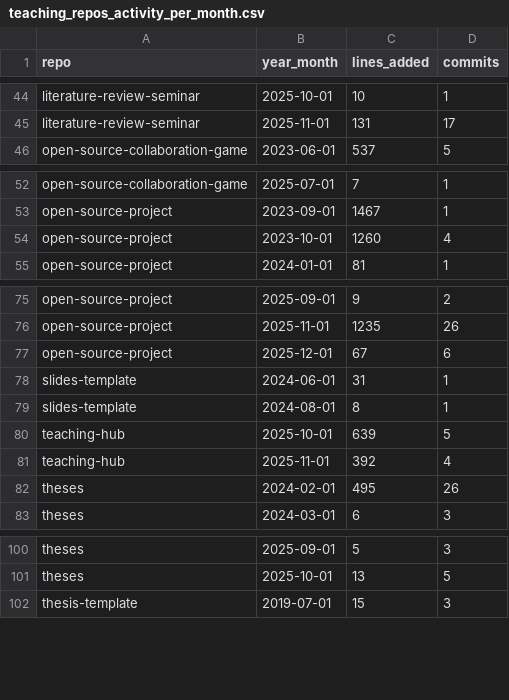
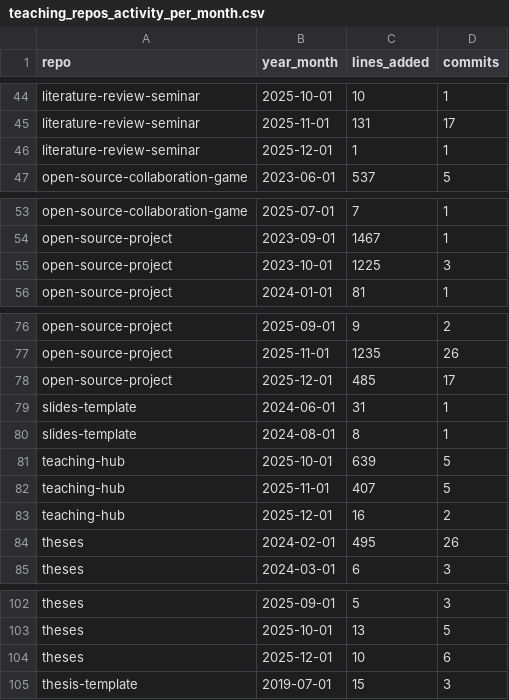
Before and after one commit to digital-work-lab/handbook, a CSV file: assets/reports/teaching_repos_activity_per_month.csv, drawn as a sheet; only a part is shown, gaps mark what is left out.

```diff
--- a/assets/reports/teaching_repos_activity_per_month.csv
+++ b/assets/reports/teaching_repos_activity_per_month.csv
@@ -45,2 +45,3 @@ literature-review-seminar,2025-10-01,10,1
 literature-review-seminar,2025-11-01,131,17
+literature-review-seminar,2025-12-01,1,1
 open-source-collaboration-game,2023-06-01,537,5
@@ -53,3 +54,3 @@ open-source-collaboration-game,2025-07-01,7,1
 open-source-project,2023-09-01,1467,1
-open-source-project,2023-10-01,1260,4
+open-source-project,2023-10-01,1225,3
 open-source-project,2024-01-01,81,1
@@ -76,3 +77,3 @@ open-source-project,2025-09-01,9,2
 open-source-project,2025-11-01,1235,26
-open-source-project,2025-12-01,67,6
+open-source-project,2025-12-01,485,17
 slides-template,2024-06-01,31,1
@@ -80,3 +81,4 @@ slides-template,2024-08-01,8,1
 teaching-hub,2025-10-01,639,5
-teaching-hub,2025-11-01,392,4
+teaching-hub,2025-11-01,407,5
+teaching-hub,2025-12-01,16,2
 theses,2024-02-01,495,26
@@ -101,2 +103,3 @@ theses,2025-09-01,5,3
 theses,2025-10-01,13,5
+theses,2025-12-01,10,6
 thesis-template,2019-07-01,15,3
```
Also changed, not shown: assets/reports/handbook_growth.csv, assets/reports/lab_management_repos_activity_per_month.csv, 3 other files.
